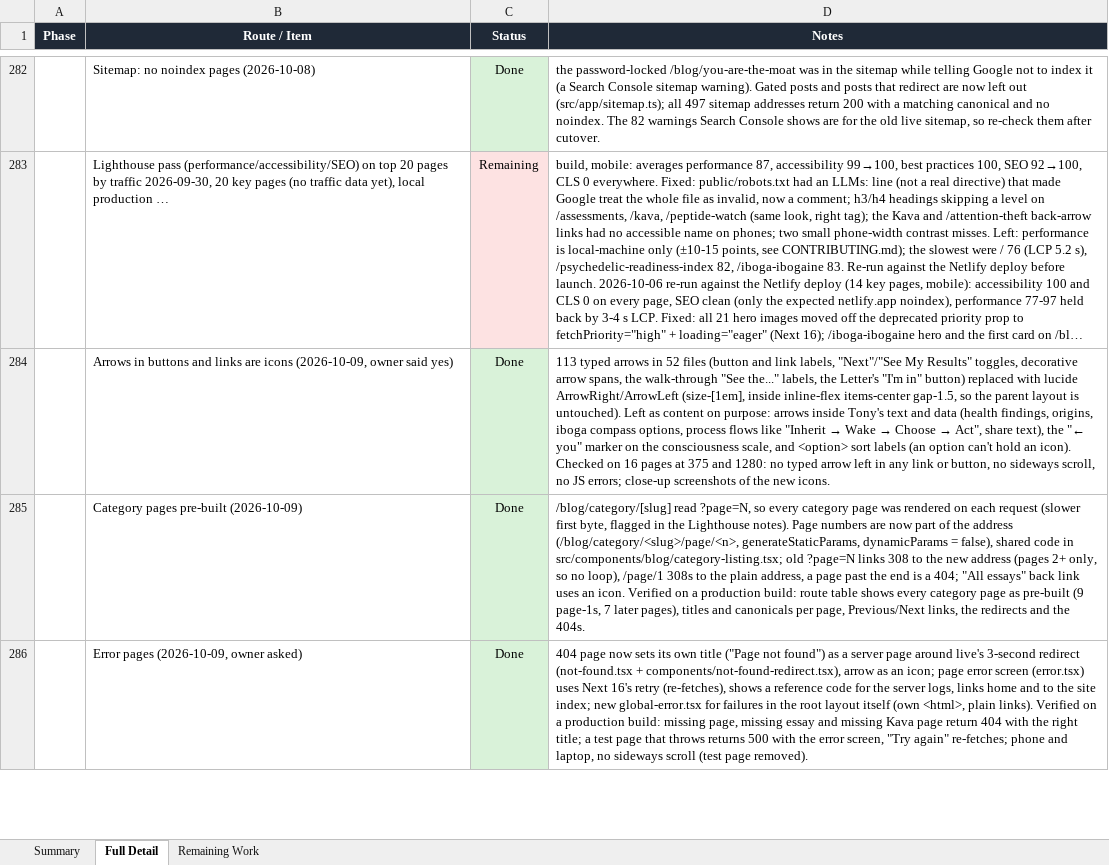
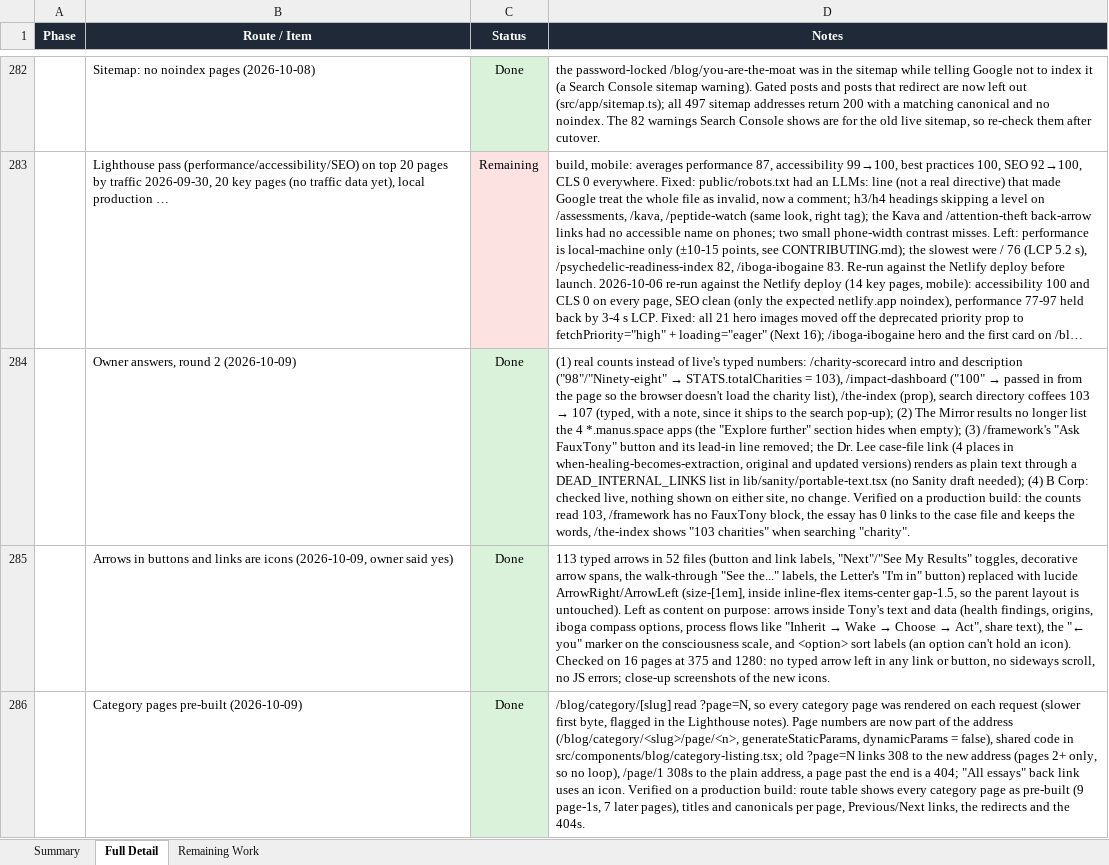
Before and after one commit to RRTONY/tonygreenberg-website, an Excel workbook: Migration-Status-Report.xlsx, sheet Full Detail, drawn as a sheet; only a part is shown, gaps mark what is left out; the shorter side is filled out with more unchanged rows; long unchanged cells end in …; values as stored, in another font and other column widths than the file's, no borders; the diff names each change by its address in the sheet, - before the commit and + after, or states it on an @@ line.

```diff
--- a/Migration-Status-Report.xlsx (sheet Full Detail)
+++ b/Migration-Status-Report.xlsx (sheet Full Detail)
+row 284:  | Owner answers, round 2 (2026-10-09) | Done | (1) real counts instead of live's typed numbers: /charity-scorecard intro and description ("98"/"Ninety-eight" → STATS.totalCharities = 103), /impact-dashboard ("100" → passed in from the page so the browser doesn't load the charity list), /the-index (prop), search directory coffees 103 → 107 (typed, with a note, since it ships to the search pop-up); (2) The Mirror results no longer list the 4 *.manus.space apps (the "Explore further" section hides when empty); (3) /framework's "Ask FauxTony" button and its lead-in line removed; the Dr. Lee case-file link (4 places in when-healing-becomes-extraction, original and updated versions) renders as plain text through a DEAD_INTERNAL_LINKS list in lib/sanity/portable-text.tsx (no Sanity draft needed); (4) B Corp: checked live, nothing shown on either site, no change. Verified on a production build: the counts read 103, /framework has no FauxTony block, the essay has 0 links to the case file and keeps the words, /the-index shows "103 charities" when searching "charity".
```
Also changed, not shown: sheet Summary, 11 other files.
